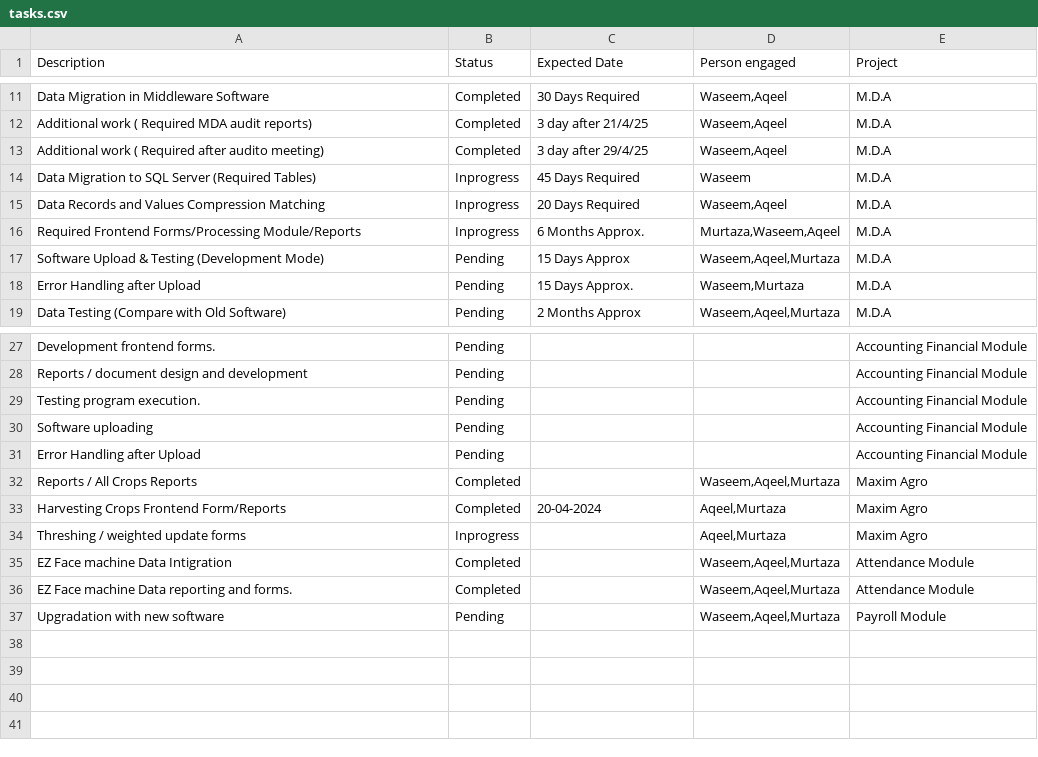
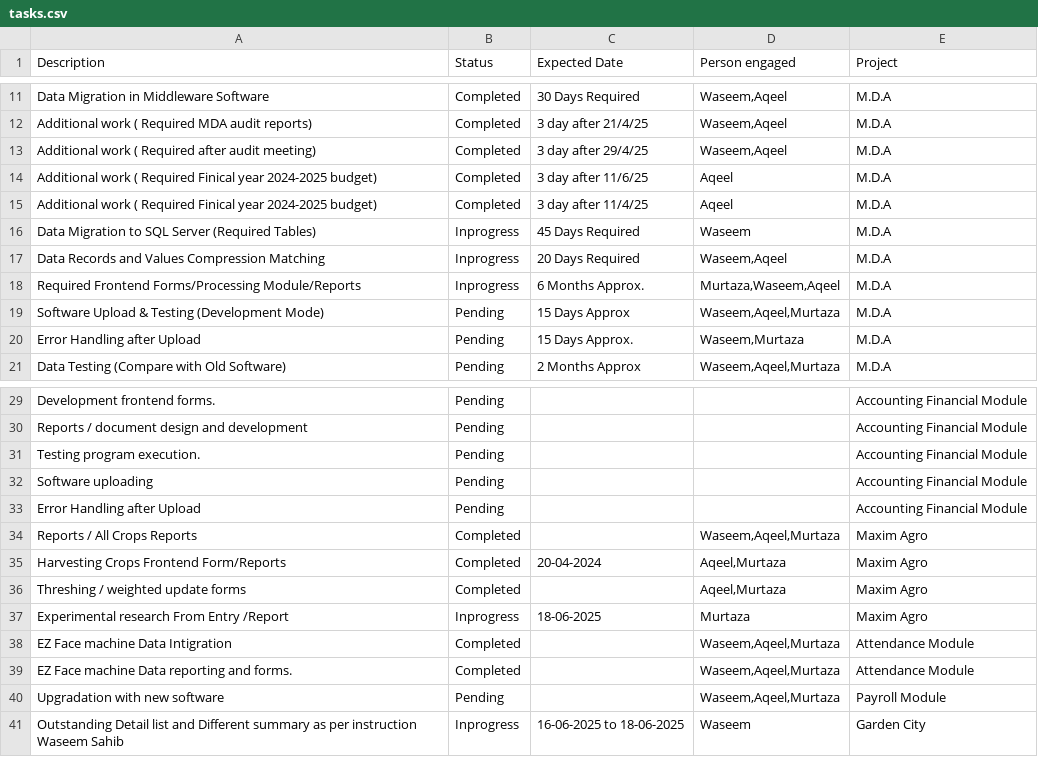
Before and after one commit to waseemghazigithub/streampy, a CSV file: tasks.csv, drawn as a sheet; only a part is shown, gaps mark what is left out.

Commit message:
default.py

```diff
--- a/tasks.csv
+++ b/tasks.csv
@@ -12,3 +12,5 @@ Data Migration in Middleware Software,Completed,30 Days Required,"Waseem,Aqeel",
 Additional work ( Required MDA audit reports),Completed,3 day after 21/4/25,"Waseem,Aqeel",M.D.A
-Additional work ( Required after audito meeting),Completed,3 day after 29/4/25,"Waseem,Aqeel",M.D.A
+Additional work ( Required after audit meeting),Completed,3 day after 29/4/25,"Waseem,Aqeel",M.D.A
+Additional work ( Required Finical year 2024-2025 budget),Completed,3 day after 11/6/25,Aqeel,M.D.A
+Additional work ( Required Finical year 2024-2025 budget),Completed,3 day after 11/4/25,Aqeel,M.D.A
 Data Migration to SQL Server (Required Tables),Inprogress,45 Days Required,Waseem,M.D.A
@@ -33,3 +35,4 @@ Reports / All Crops Reports ,Completed,,"Waseem,Aqeel,Murtaza",Maxim Agro
 Harvesting Crops Frontend Form/Reports,Completed,20-04-2024,"Aqeel,Murtaza",Maxim Agro
-Threshing / weighted  update forms,Inprogress,,"Aqeel,Murtaza",Maxim Agro
+Threshing / weighted  update forms,Completed,,"Aqeel,Murtaza",Maxim Agro
+Experimental research From Entry /Report,Inprogress,18-06-2025,Murtaza,Maxim Agro
 EZ Face machine Data Intigration ,Completed,,"Waseem,Aqeel,Murtaza",Attendance Module
@@ -37 +40,2 @@ EZ Face machine Data reporting and forms.,Completed,,"Waseem,Aqeel,Murtaza",Atte
 Upgradation with new software ,Pending,,"Waseem,Aqeel,Murtaza",Payroll Module
+Outstanding Detail list and Different summary as per instruction Waseem Sahib,Inprogress,16-06-2025 to 18-06-2025 ,Waseem,Garden City
```
